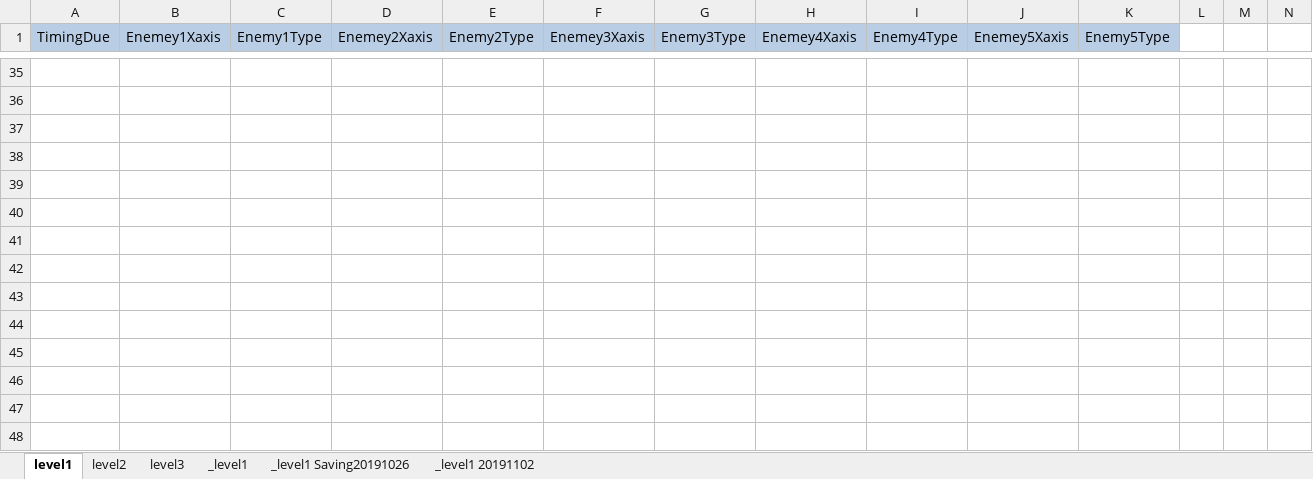
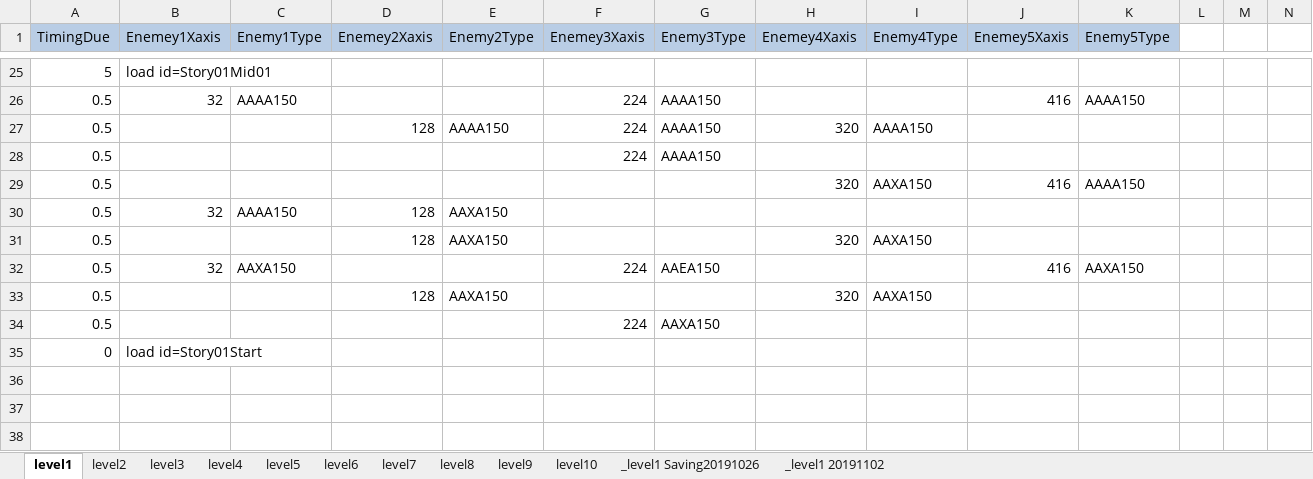
Before and after one commit to kalmmis/IndiePunk-PSY2050, an Excel workbook: _LevelDB.xlsm, sheet level1, drawn as a sheet; only a part is shown, gaps mark what is left out; the shorter side is filled out with more unchanged rows; values as stored, in another font and other column widths than the file's, no borders; charts and pictures not drawn; addresses are those after the commit; rows hold the shown columns only; the diff covers the shown part only; the diff names each change by its address in the sheet, - before the commit and + after, or states it on an @@ line.

```diff
--- a/_LevelDB.xlsm (sheet level1)
+++ b/_LevelDB.xlsm (sheet level1)
-sheet tab: _level1
+sheet tab: level4
+sheet tab: level5
+sheet tab: level6
+sheet tab: level7
+sheet tab: level8
+sheet tab: level9
+sheet tab: level10
-row 25: (empty)
+row 25: 5 | load id=Story01Mid01
+row 26: 0.5 | 32 | AAAA150 |  |  | 224 | AAAA150 |  |  | 416 | AAAA150
+row 27: 0.5 |  |  | 128 | AAAA150 | 224 | AAAA150 | 320 | AAAA150
+row 28: 0.5 |  |  |  |  | 224 | AAAA150
+row 29: 0.5 |  |  |  |  |  |  | 320 | AAXA150 | 416 | AAAA150
+row 30: 0.5 | 32 | AAAA150 | 128 | AAXA150
+row 31: 0.5 |  |  | 128 | AAXA150 |  |  | 320 | AAXA150
+row 32: 0.5 | 32 | AAXA150 |  |  | 224 | AAEA150 |  |  | 416 | AAXA150
+row 33: 0.5 |  |  | 128 | AAXA150 |  |  | 320 | AAXA150
+row 34: 0.5 |  |  |  |  | 224 | AAXA150
+row 35: 0 | load id=Story01Start
```
Also changed, not shown: 10 removed rows and 112 edited cells elsewhere in this sheet, sheet level3, formulas that keep their value, charts or pictures, 20190907 Story.xlsx, 10 other files.
